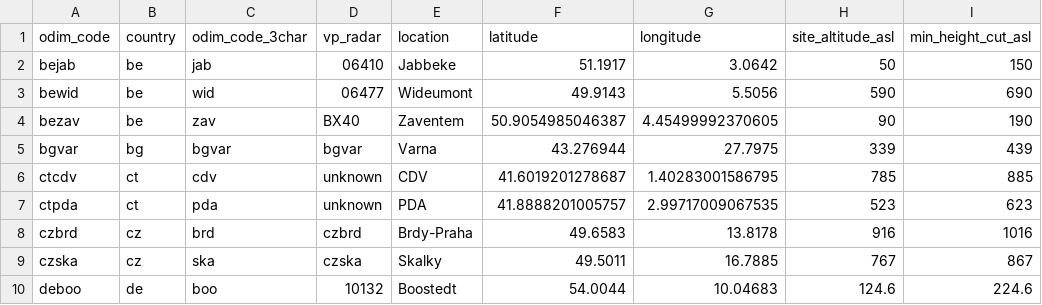
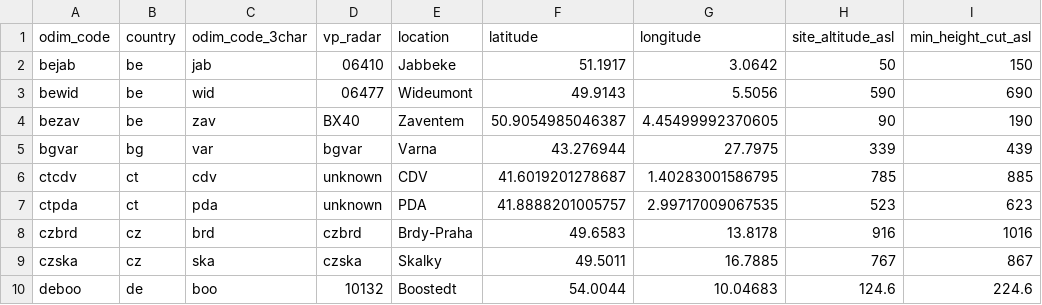
Before and after one commit to Tubbz-alt/vp-processing, a CSV file: settings/radar_metadata.csv, drawn as a sheet; only a part is shown; the diff names each change by its address in the sheet, - before the commit and + after, or states it on an @@ line.

Commit message:
Fix bgvar in odim code 3char

```diff
--- a/settings/radar_metadata.csv
+++ b/settings/radar_metadata.csv
-C5 (odim_code_3char): bgvar
+C5 (odim_code_3char): var
```
